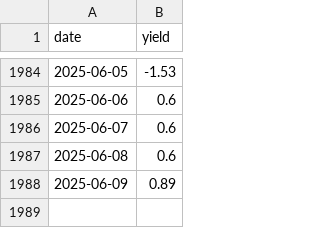
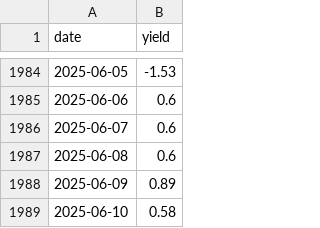
Before and after one commit to mvansan/VN-JP-MacroIndicators-Crawler, a CSV file: data/cleaned/jp_bond_yield_cleaned.csv, drawn as a sheet; only a part is shown, gaps mark what is left out; the diff names each change by its address in the sheet, - before the commit and + after, or states it on an @@ line.

```diff
--- a/data/cleaned/jp_bond_yield_cleaned.csv
+++ b/data/cleaned/jp_bond_yield_cleaned.csv
+row 1989: 2025-06-10 | 0.58
```
Also changed, not shown: data/cleaned/vn_bond_yield_cleaned.csv, data/raw/jp_bond_yield.csv, 1 other file.
